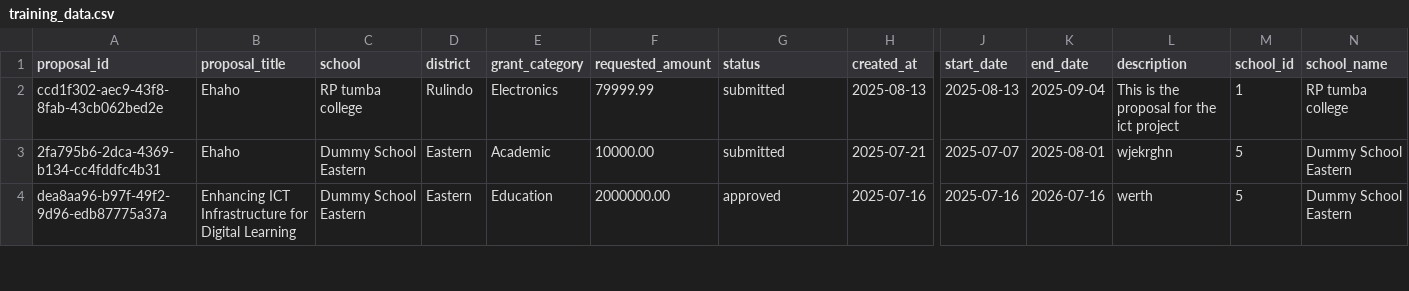
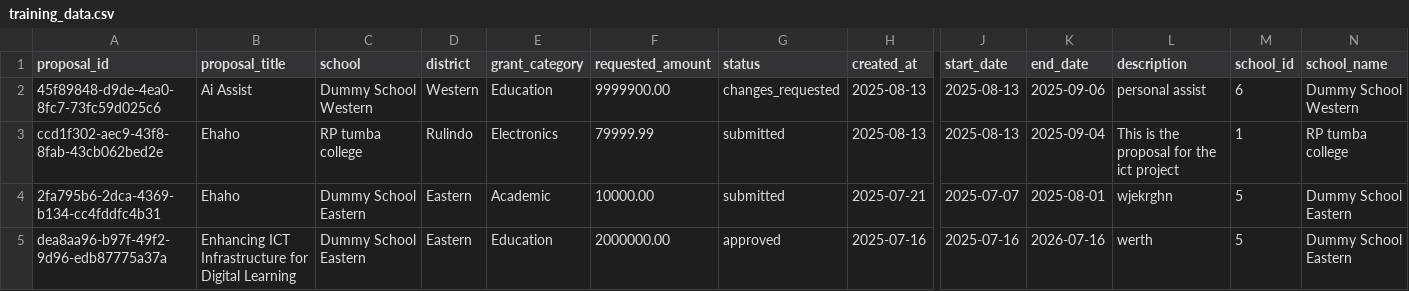
Before and after one commit to beckernir/GTS-with-H, a CSV file: ai_engine/dataset/training_data.csv, drawn as a sheet; only a part is shown, gaps mark what is left out; rows hold the shown columns only; the diff names each change by its address in the sheet, - before the commit and + after, or states it on an @@ line.

Commit message:
chage request functionality added

```diff
--- a/ai_engine/dataset/training_data.csv
+++ b/ai_engine/dataset/training_data.csv
+row 2: 45f89848-d9de-4ea0-8fc7-73fc59d025c6 | Ai Assist | Dummy School Western | Western | Education | 9999900.00 | changes_requested | 2025-08-13 | 2025-08-13 | 2025-09-06 | personal assist | 6 | Dummy School Western
```
Also changed, not shown: 10 other files.
